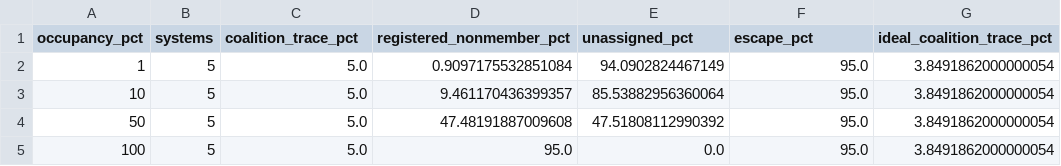
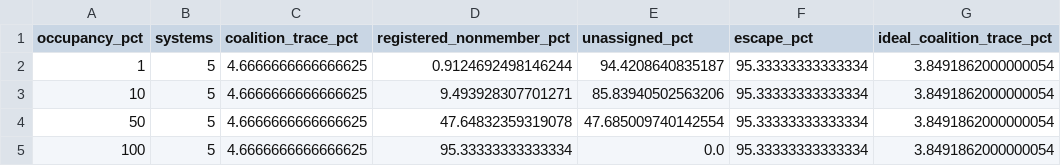
Before and after one commit to Silwan5z/neural-audio-watermark-collusion-attack, a CSV file: data/supplementary/registry_occupancy/registry_occupancy_k2_average.csv, drawn as a sheet; only a part is shown; the diff names each change by its address in the sheet, - before the commit and + after, or states it on an @@ line.

```diff
--- a/data/supplementary/registry_occupancy/registry_occupancy_k2_average.csv
+++ b/data/supplementary/registry_occupancy/registry_occupancy_k2_average.csv
-C2:C5 (coalition_trace_pct): 5.0
+C2:C5 (coalition_trace_pct): 4.6666666666666625
-D2 (registered_nonmember_pct): 0.9097175532851084
+D2 (registered_nonmember_pct): 0.9124692498146244
-E2 (unassigned_pct): 94.0902824467149
+E2 (unassigned_pct): 94.4208640835187
-F2:F5 (escape_pct): 95.0
+F2:F5 (escape_pct): 95.33333333333334
-D3 (registered_nonmember_pct): 9.461170436399357
+D3 (registered_nonmember_pct): 9.493928307701271
-E3 (unassigned_pct): 85.53882956360064
+E3 (unassigned_pct): 85.83940502563206
-D4 (registered_nonmember_pct): 47.48191887009608
+D4 (registered_nonmember_pct): 47.64832359319078
-E4 (unassigned_pct): 47.51808112990392
+E4 (unassigned_pct): 47.685009740142554
-D5 (registered_nonmember_pct): 95.0
+D5 (registered_nonmember_pct): 95.33333333333334
```
Also changed, not shown: data/manifest.csv, data/supplementary/registry_occupancy/registry_occupancy_all_k_average.csv, 32 other files.
